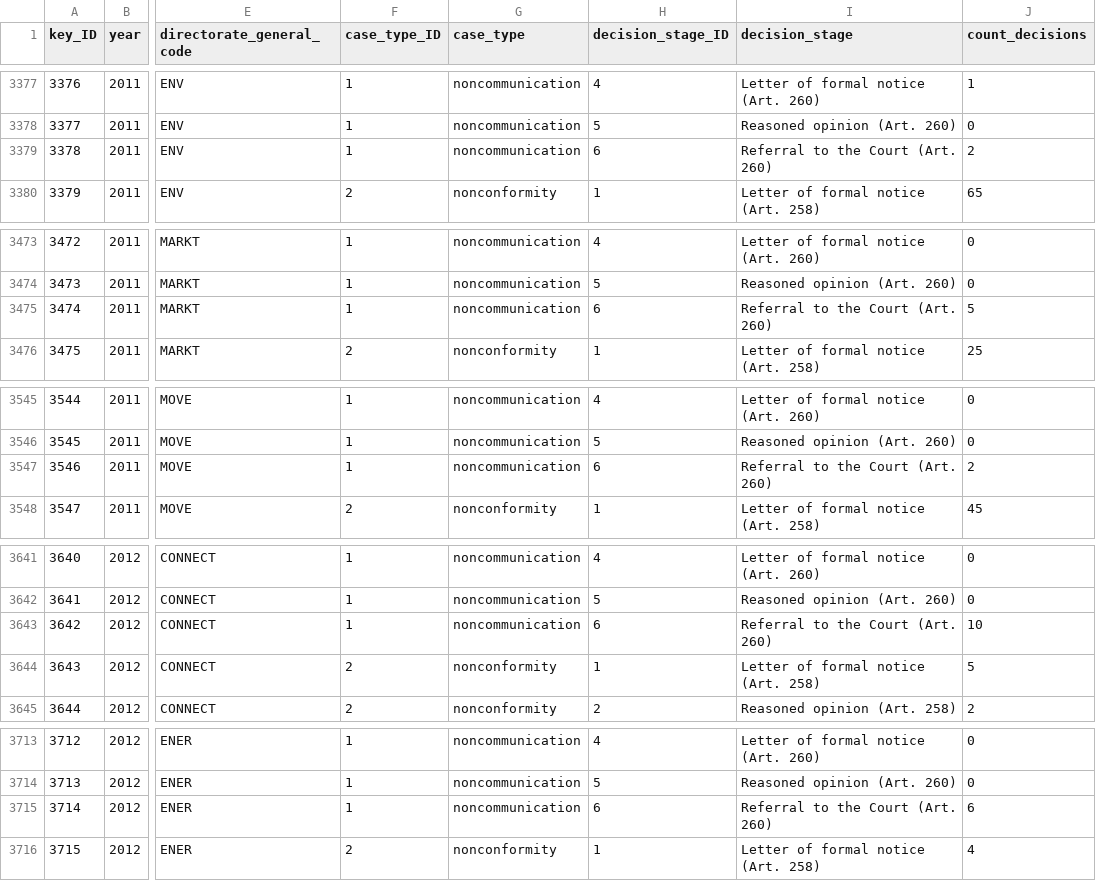
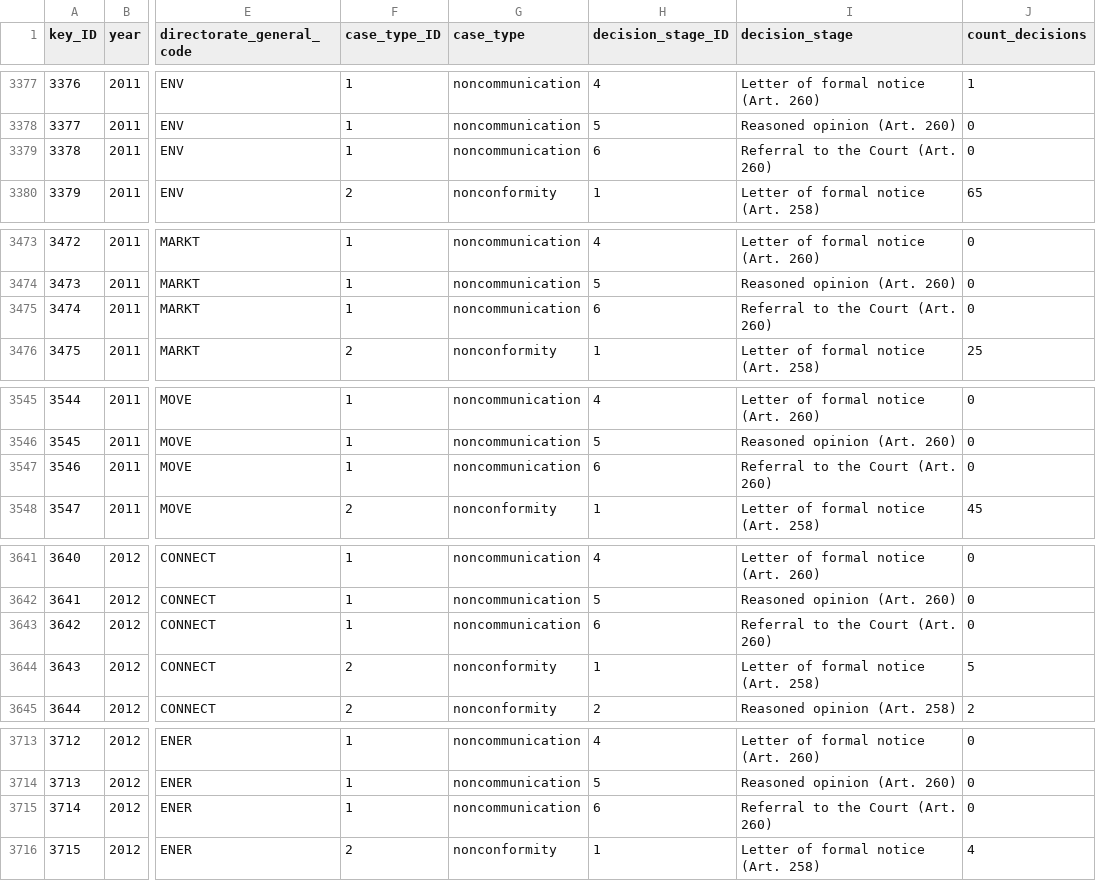
Before and after one commit to jfjelstul/euip, a CSV file: build/EUIP-decisions-CSTS-DG-D.csv, drawn as a sheet; only a part is shown, gaps mark what is left out; the diff covers the shown part only; the diff names each change by its address in the sheet, - before the commit and + after, or states it on an @@ line.

```diff
--- a/build/EUIP-decisions-CSTS-DG-D.csv
+++ b/build/EUIP-decisions-CSTS-DG-D.csv
-J3379 (count_decisions): 2
+J3379 (count_decisions): 0
-J3475 (count_decisions): 5
+J3475 (count_decisions): 0
-J3547 (count_decisions): 2
+J3547 (count_decisions): 0
-J3643 (count_decisions): 10
+J3643 (count_decisions): 0
-J3715 (count_decisions): 6
+J3715 (count_decisions): 0
```
Also changed, not shown: 29 edited cells elsewhere in this file, build/EUIP-decisions-CSTS-DG.csv, build/EUIP-decisions-CSTS-MS-D.csv, 5 other files.
